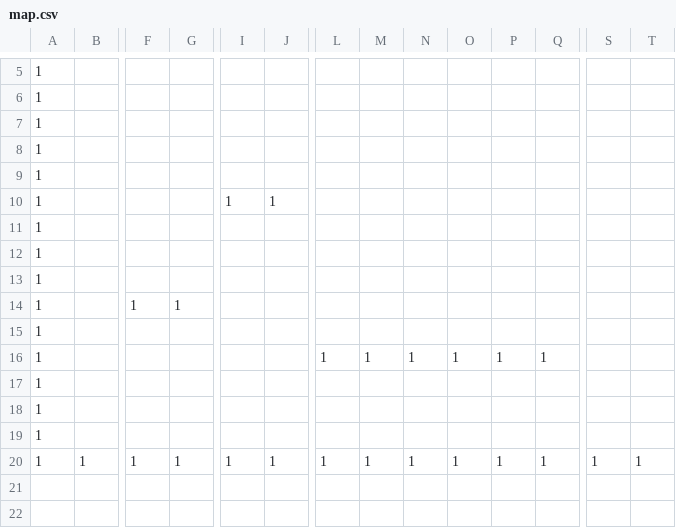
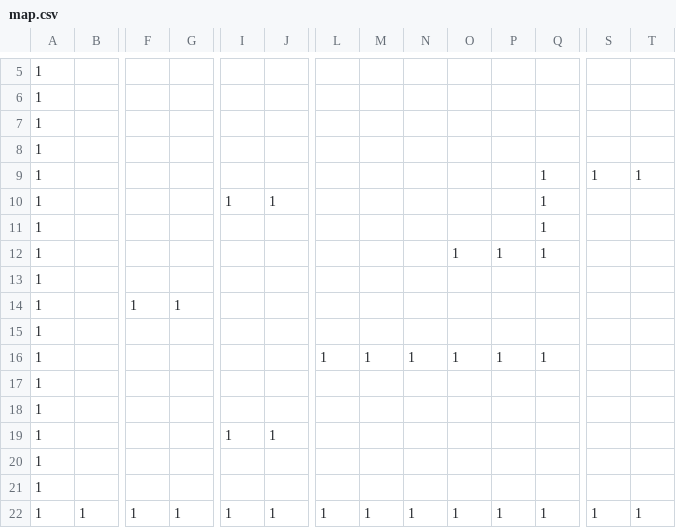
Before and after one commit to Discopydd/MyGame, a CSV file: project/Resources/map.csv, drawn as a sheet; only a part is shown, gaps mark what is left out; removed rows and columns are numbered as before the commit, all else as after; rows hold the shown columns only; the diff names each change by its address in the sheet, - before the commit and + after, or states it on an @@ line.

```diff
--- a/project/Resources/map.csv
+++ b/project/Resources/map.csv
-row 9: 1
+row 9: 1 |  |  |  |  |  |  |  |  |  |  | 1 | 1 | 1
-Q10: (empty)
+Q10: 1
+row 11: 1 |  |  |  |  |  |  |  |  |  |  | 1
+row 12: 1 |  |  |  |  |  |  |  |  | 1 | 1 | 1
+row 13: 1
+row 14: 1 |  | 1 | 1
+row 15: 1
+row 16: 1 |  |  |  |  |  | 1 | 1 | 1 | 1 | 1 | 1
-I19: (empty)
+I19: 1
-J19: (empty)
+J19: 1
-row 14: 1 |  | 1 | 1
-row 15: 1
-row 16: 1 |  |  |  |  |  | 1 | 1 | 1 | 1 | 1 | 1
-row 17: 1
```
Also changed, not shown: 12 other files.
